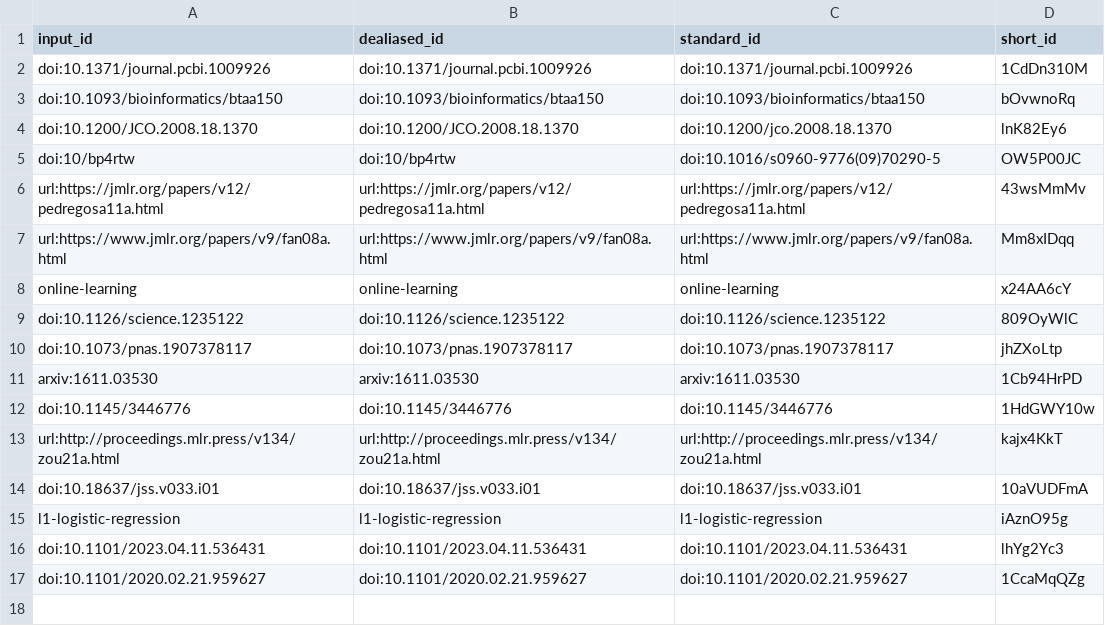
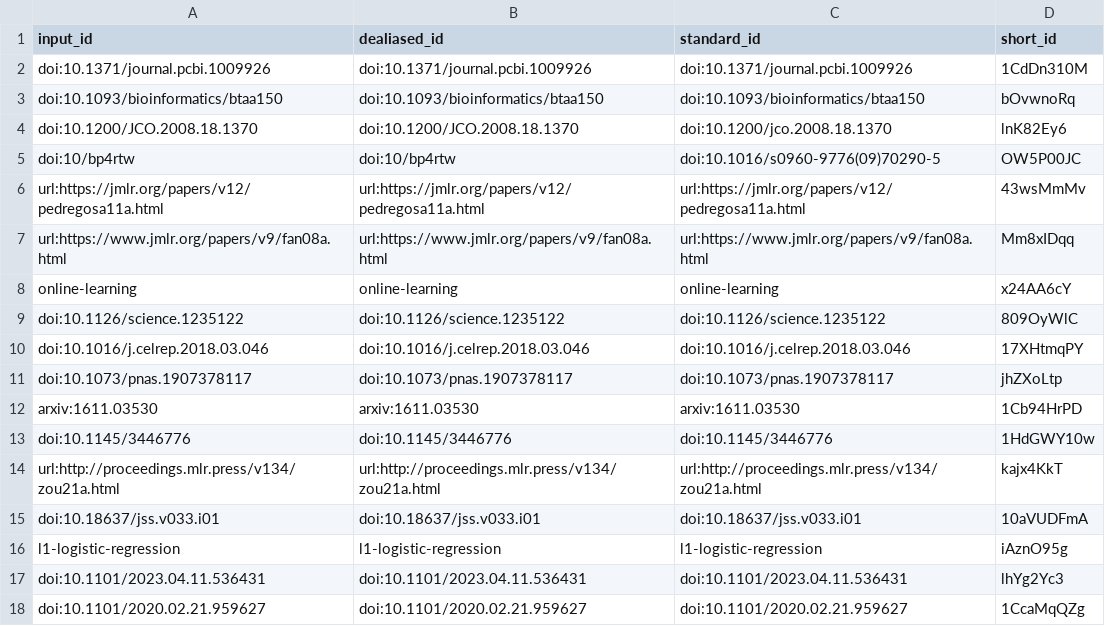
Before and after one commit to greenelab/optimizer-manuscript, a TSV file: citations.tsv, drawn as a sheet.

```diff
--- a/citations.tsv
+++ b/citations.tsv
@@ -9,2 +9,3 @@ online-learning	online-learning	online-learning	x24AA6cY
 doi:10.1126/science.1235122	doi:10.1126/science.1235122	doi:10.1126/science.1235122	809OyWlC
+doi:10.1016/j.celrep.2018.03.046	doi:10.1016/j.celrep.2018.03.046	doi:10.1016/j.celrep.2018.03.046	17XHtmqPY
 doi:10.1073/pnas.1907378117	doi:10.1073/pnas.1907378117	doi:10.1073/pnas.1907378117	jhZXoLtp
```
Also changed, not shown: 7 other files.
